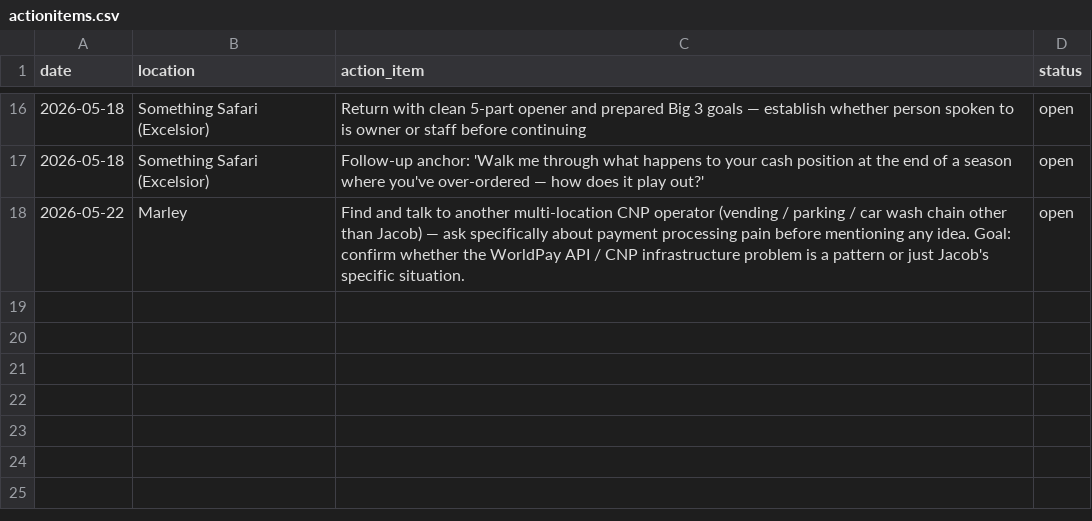
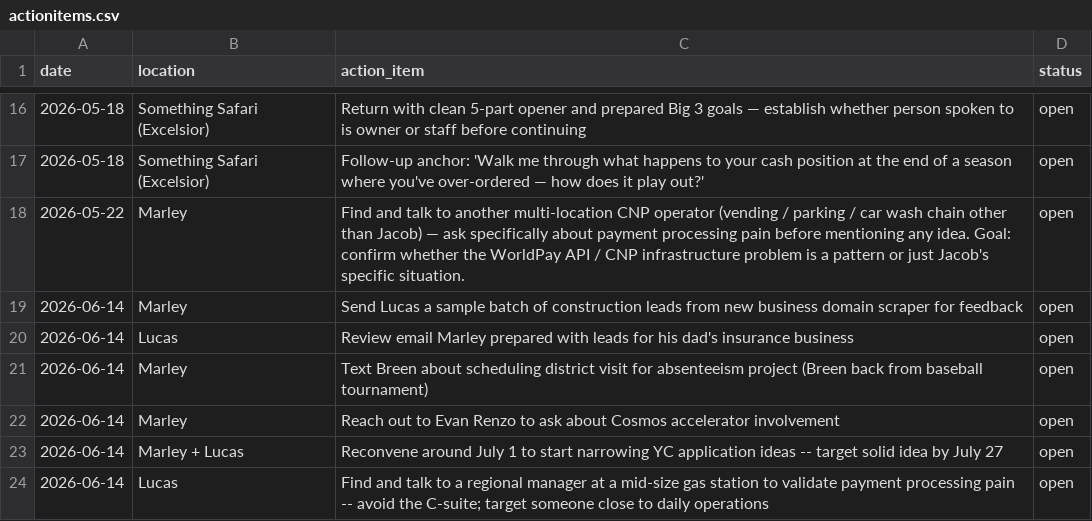
Before and after one commit to MarMar888/themomtest, a CSV file: actionitems.csv, drawn as a sheet; only a part is shown, gaps mark what is left out; the diff names each change by its address in the sheet, - before the commit and + after, or states it on an @@ line.

```diff
--- a/actionitems.csv
+++ b/actionitems.csv
+row 19: 2026-06-14 | Marley | Send Lucas a sample batch of construction leads from new business domain scraper for feedback | open
+row 20: 2026-06-14 | Lucas | Review email Marley prepared with leads for his dad's insurance business | open
+row 21: 2026-06-14 | Marley | Text Breen about scheduling district visit for absenteeism project (Breen back from baseball tournament) | open
+row 22: 2026-06-14 | Marley | Reach out to Evan Renzo to ask about Cosmos accelerator involvement | open
+row 23: 2026-06-14 | Marley + Lucas | Reconvene around July 1 to start narrowing YC application ideas -- target solid idea by July 27 | open
+row 24: 2026-06-14 | Lucas | Find and talk to a regional manager at a mid-size gas station to validate payment processing pain -- avoid the C-suite; target someone close to daily operations | open
```
Also changed, not shown: 10 other files.
